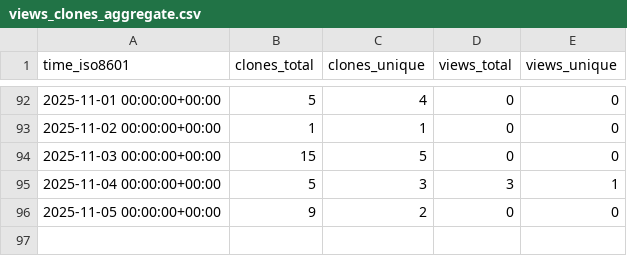
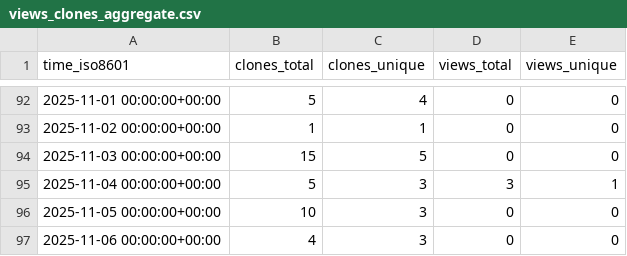
Before and after one commit to jbrzensk/rockfish_helpers, a CSV file: jbrzensk/rockfish_helpers/ghrs-data/views_clones_aggregate.csv, drawn as a sheet; only a part is shown, gaps mark what is left out.

```diff
--- a/jbrzensk/rockfish_helpers/ghrs-data/views_clones_aggregate.csv
+++ b/jbrzensk/rockfish_helpers/ghrs-data/views_clones_aggregate.csv
@@ -95,2 +95,3 @@ time_iso8601,clones_total,clones_unique,views_total,views_unique
 2025-11-04 00:00:00+00:00,5,3,3,1
-2025-11-05 00:00:00+00:00,9,2,0,0
+2025-11-05 00:00:00+00:00,10,3,0,0
+2025-11-06 00:00:00+00:00,4,3,0,0
```
Also changed, not shown: 1 other file.
